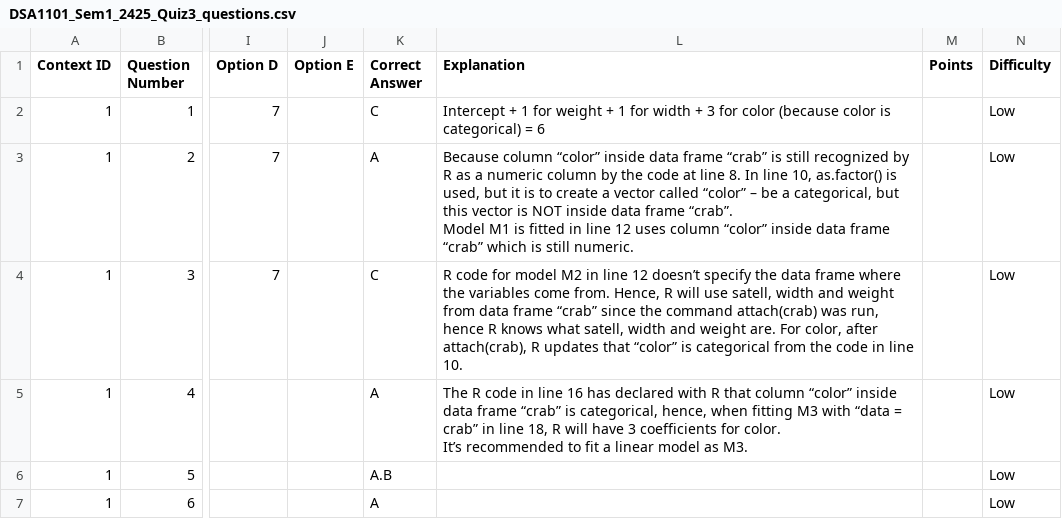
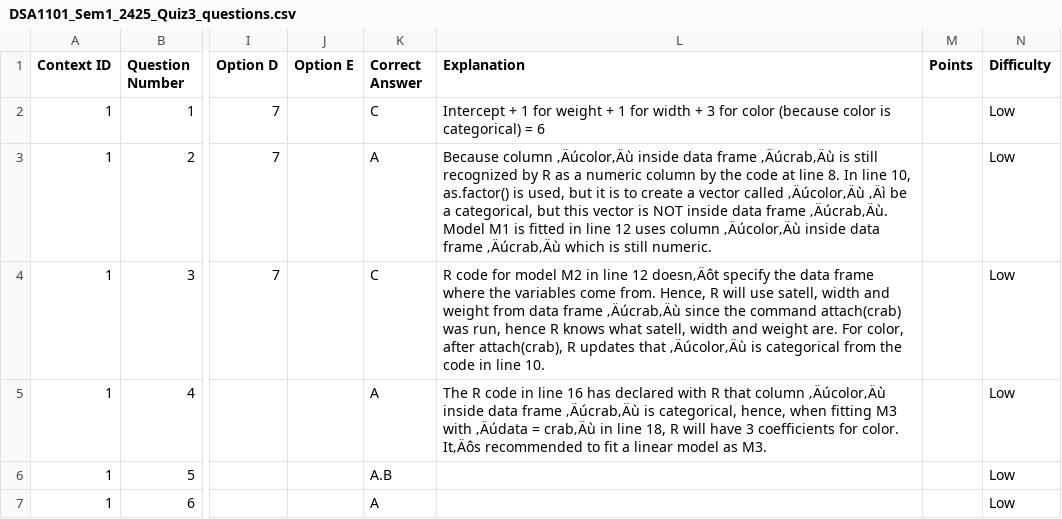
Before and after one commit to ssufiya/dsa3101-2510-quiz-02, a CSV file: backend/quizbank-db/db-init/data/DSA1101_Sem1_2425_Quiz3_questions.csv, drawn as a sheet; only a part is shown, gaps mark what is left out; ↵ is a line break in a cell; the diff covers the shown part only; the diff names each change by its address in the sheet, - before the commit and + after, or states it on an @@ line.

```diff
--- a/backend/quizbank-db/db-init/data/DSA1101_Sem1_2425_Quiz3_questions.csv
+++ b/backend/quizbank-db/db-init/data/DSA1101_Sem1_2425_Quiz3_questions.csv
-L3 (Explanation): Because column “color” inside data frame “crab” is still recognized by R as a numeric column by the code at line 8. In line 10, as.factor() is used, but it is to create a vector called “color” – be a categorical, but this vector is NOT inside data frame “crab”. ↵ Model M1 is fitted in line 12 uses column “color” inside data frame “crab” which is…
+L3 (Explanation): Because column ‚Äúcolor‚Äù inside data frame ‚Äúcrab‚Äù is still recognized by R as a numeric column by the code at line 8. In line 10, as.factor() is used, but it is to create a vector called ‚Äúcolor‚Äù ‚Äì be a categorical, but this vector is NOT inside data frame ‚Äúcrab‚Äù. ↵ Model M1 is fitted in line 12 uses column ‚Äúcolor‚Äù inside data frame ‚Äúcrab‚Äù which is…
-L4 (Explanation): …line 12 doesn’t specify the data frame where the variables come from. Hence, R will use satell, width and weight from data frame “crab” since the command attach(crab) was run, hence R knows what satell, width and weight are. For color, after attach(crab), R updates that “color” is categorical…
+L4 (Explanation): …line 12 doesn‚Äôt specify the data frame where the variables come from. Hence, R will use satell, width and weight from data frame ‚Äúcrab‚Äù since the command attach(crab) was run, hence R knows what satell, width and weight are. For color, after attach(crab), R updates that ‚Äúcolor‚Äù is categorical…
-L5 (Explanation): …that column “color” inside data frame “crab” is categorical, hence, when fitting M3 with “data = crab” in line 18, R will have 3 coefficients for color. ↵ It’s recommended to…
+L5 (Explanation): …that column ‚Äúcolor‚Äù inside data frame ‚Äúcrab‚Äù is categorical, hence, when fitting M3 with ‚Äúdata = crab‚Äù in line 18, R will have 3 coefficients for color. ↵ It‚Äôs recommended to…
```
Also changed, not shown: 2 edited cells elsewhere in this file, backend/quizbank-db/db-init/data/DSA1101_Sem1_2425_Final_questions.csv, backend/quizbank-db/db-init/data/DSA1101_Sem1_2425_Midterm_questions.csv, 8 other files.
